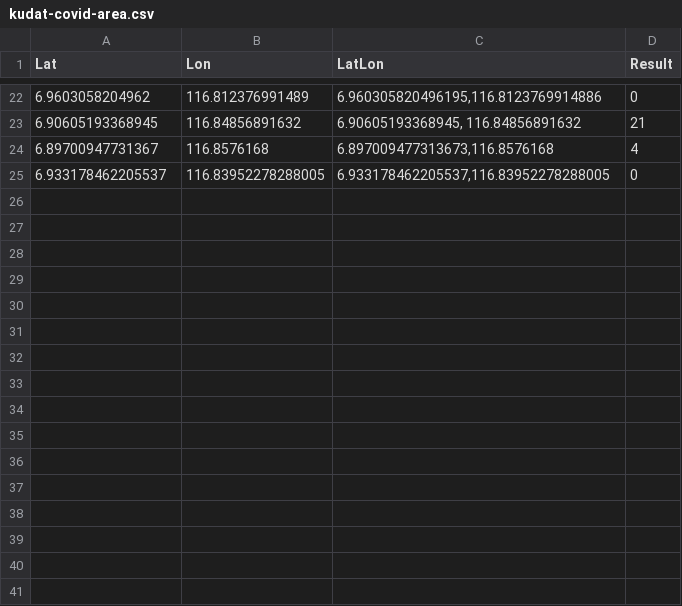
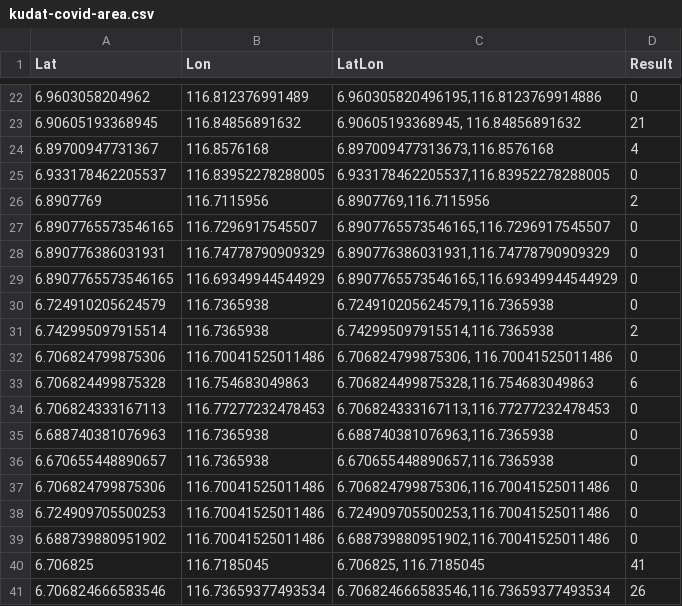
Before and after one commit to Vaytrex/KudatCovid, a CSV file: kudat-covid-area.csv, drawn as a sheet; only a part is shown, gaps mark what is left out; the diff names each change by its address in the sheet, - before the commit and + after, or states it on an @@ line.

```diff
--- a/kudat-covid-area.csv
+++ b/kudat-covid-area.csv
+row 26: 6.8907769 | 116.7115956 | 6.8907769,116.7115956 | 2
+row 27: 6.8907765573546165 | 116.7296917545507 | 6.8907765573546165,116.7296917545507 | 0
+row 28: 6.890776386031931 | 116.74778790909329 | 6.890776386031931,116.74778790909329 | 0
+row 29: 6.8907765573546165 | 116.69349944544929 | 6.8907765573546165,116.69349944544929 | 0
+row 30: 6.724910205624579 | 116.7365938 | 6.724910205624579,116.7365938 | 0
+row 31: 6.742995097915514 | 116.7365938 | 6.742995097915514,116.7365938 | 2
+row 32: 6.706824799875306 | 116.70041525011486 | 6.706824799875306, 116.70041525011486 | 0
+row 33: 6.706824499875328 | 116.754683049863 | 6.706824499875328,116.754683049863 | 6
+row 34: 6.706824333167113 | 116.77277232478453 | 6.706824333167113,116.77277232478453 | 0
+row 35: 6.688740381076963 | 116.7365938 | 6.688740381076963,116.7365938 | 0
+row 36: 6.670655448890657 | 116.7365938 | 6.670655448890657,116.7365938 | 0
+row 37: 6.706824799875306 | 116.70041525011486 | 6.706824799875306,116.70041525011486 | 0
+row 38: 6.724909705500253 | 116.70041525011486 | 6.724909705500253,116.70041525011486 | 0
+row 39: 6.688739880951902 | 116.70041525011486 | 6.688739880951902,116.70041525011486 | 0
+row 40: 6.706825 | 116.7185045 | 6.706825, 116.7185045 | 41
+row 41: 6.706824666583546 | 116.73659377493534 | 6.706824666583546,116.73659377493534 | 26
```
Also changed, not shown: kudat_lat_lng.csv, 1 other file.
